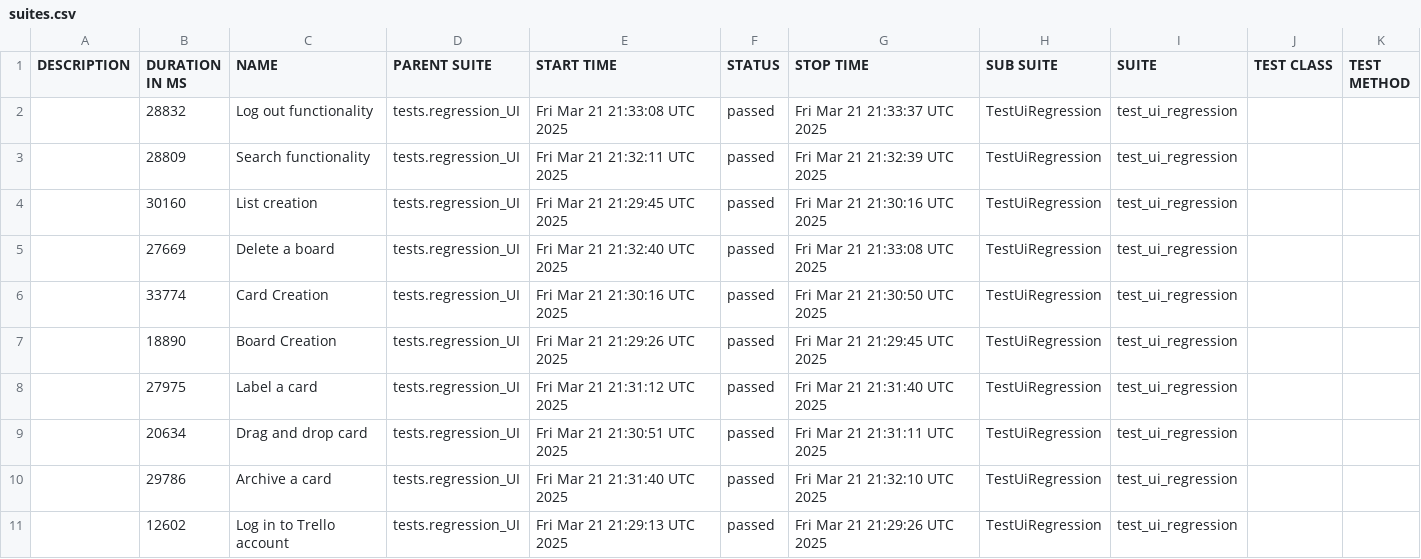
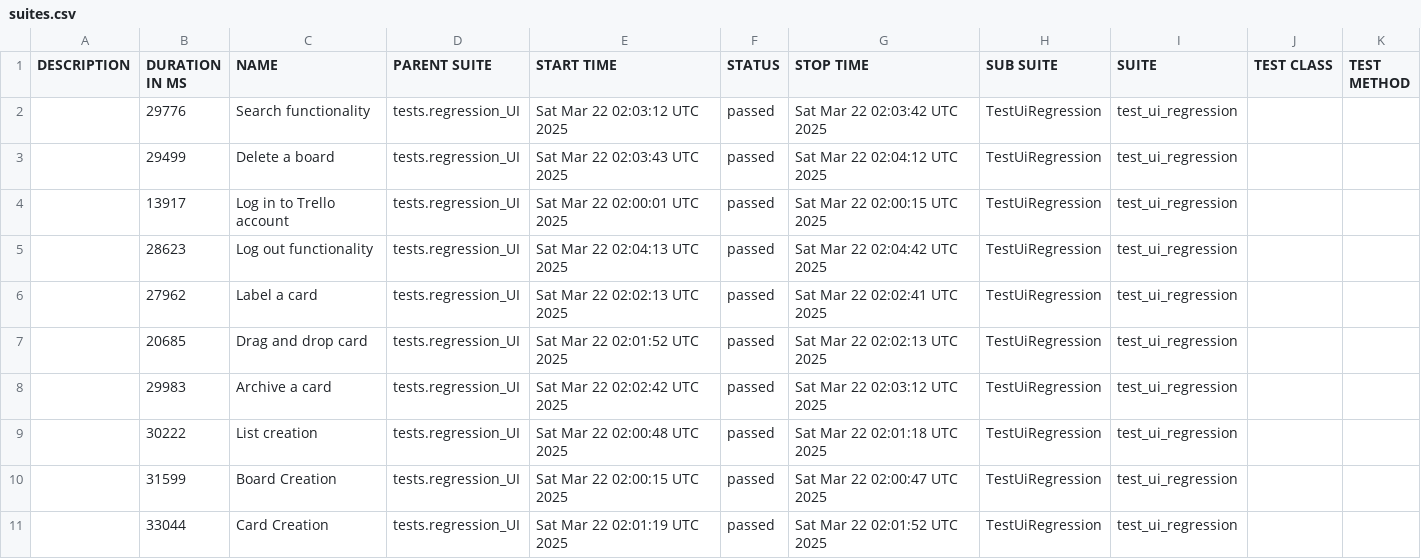
Before and after one commit to vkqapro/pythonPlaywright, a CSV file: data/suites.csv, drawn as a sheet.

```diff
--- a/data/suites.csv
+++ b/data/suites.csv
@@ -1,11 +1,11 @@
 "DESCRIPTION","DURATION IN MS","NAME","PARENT SUITE","START TIME","STATUS","STOP TIME","SUB SUITE","SUITE","TEST CLASS","TEST METHOD"
-"","28832","Log out functionality","tests.regression_UI","Fri Mar 21 21:33:08 UTC 2025","passed","Fri Mar 21 21:33:37 UTC 2025","TestUiRegression","test_ui_regression","",""
-"","28809","Search functionality","tests.regression_UI","Fri Mar 21 21:32:11 UTC 2025","passed","Fri Mar 21 21:32:39 UTC 2025","TestUiRegression","test_ui_regression","",""
-"","30160","List creation","tests.regression_UI","Fri Mar 21 21:29:45 UTC 2025","passed","Fri Mar 21 21:30:16 UTC 2025","TestUiRegression","test_ui_regression","",""
-"","27669","Delete a board","tests.regression_UI","Fri Mar 21 21:32:40 UTC 2025","passed","Fri Mar 21 21:33:08 UTC 2025","TestUiRegression","test_ui_regression","",""
-"","33774","Card Creation","tests.regression_UI","Fri Mar 21 21:30:16 UTC 2025","passed","Fri Mar 21 21:30:50 UTC 2025","TestUiRegression","test_ui_regression","",""
-"","18890","Board Creation","tests.regression_UI","Fri Mar 21 21:29:26 UTC 2025","passed","Fri Mar 21 21:29:45 UTC 2025","TestUiRegression","test_ui_regression","",""
-"","27975","Label a card","tests.regression_UI","Fri Mar 21 21:31:12 UTC 2025","passed","Fri Mar 21 21:31:40 UTC 2025","TestUiRegression","test_ui_regression","",""
-"","20634","Drag and drop card","tests.regression_UI","Fri Mar 21 21:30:51 UTC 2025","passed","Fri Mar 21 21:31:11 UTC 2025","TestUiRegression","test_ui_regression","",""
-"","29786","Archive a card","tests.regression_UI","Fri Mar 21 21:31:40 UTC 2025","passed","Fri Mar 21 21:32:10 UTC 2025","TestUiRegression","test_ui_regression","",""
-"","12602","Log in to Trello account","tests.regression_UI","Fri Mar 21 21:29:13 UTC 2025","passed","Fri Mar 21 21:29:26 UTC 2025","TestUiRegression","test_ui_regression","",""
+"","29776","Search functionality","tests.regression_UI","Sat Mar 22 02:03:12 UTC 2025","passed","Sat Mar 22 02:03:42 UTC 2025","TestUiRegression","test_ui_regression","",""
+"","29499","Delete a board","tests.regression_UI","Sat Mar 22 02:03:43 UTC 2025","passed","Sat Mar 22 02:04:12 UTC 2025","TestUiRegression","test_ui_regression","",""
+"","13917","Log in to Trello account","tests.regression_UI","Sat Mar 22 02:00:01 UTC 2025","passed","Sat Mar 22 02:00:15 UTC 2025","TestUiRegression","test_ui_regression","",""
+"","28623","Log out functionality","tests.regression_UI","Sat Mar 22 02:04:13 UTC 2025","passed","Sat Mar 22 02:04:42 UTC 2025","TestUiRegression","test_ui_regression","",""
+"","27962","Label a card","tests.regression_UI","Sat Mar 22 02:02:13 UTC 2025","passed","Sat Mar 22 02:02:41 UTC 2025","TestUiRegression","test_ui_regression","",""
+"","20685","Drag and drop card","tests.regression_UI","Sat Mar 22 02:01:52 UTC 2025","passed","Sat Mar 22 02:02:13 UTC 2025","TestUiRegression","test_ui_regression","",""
+"","29983","Archive a card","tests.regression_UI","Sat Mar 22 02:02:42 UTC 2025","passed","Sat Mar 22 02:03:12 UTC 2025","TestUiRegression","test_ui_regression","",""
+"","30222","List creation","tests.regression_UI","Sat Mar 22 02:00:48 UTC 2025","passed","Sat Mar 22 02:01:18 UTC 2025","TestUiRegression","test_ui_regression","",""
+"","31599","Board Creation","tests.regression_UI","Sat Mar 22 02:00:15 UTC 2025","passed","Sat Mar 22 02:00:47 UTC 2025","TestUiRegression","test_ui_regression","",""
+"","33044","Card Creation","tests.regression_UI","Sat Mar 22 02:01:19 UTC 2025","passed","Sat Mar 22 02:01:52 UTC 2025","TestUiRegression","test_ui_regression","",""
```
Also changed, not shown: 47 other files.
